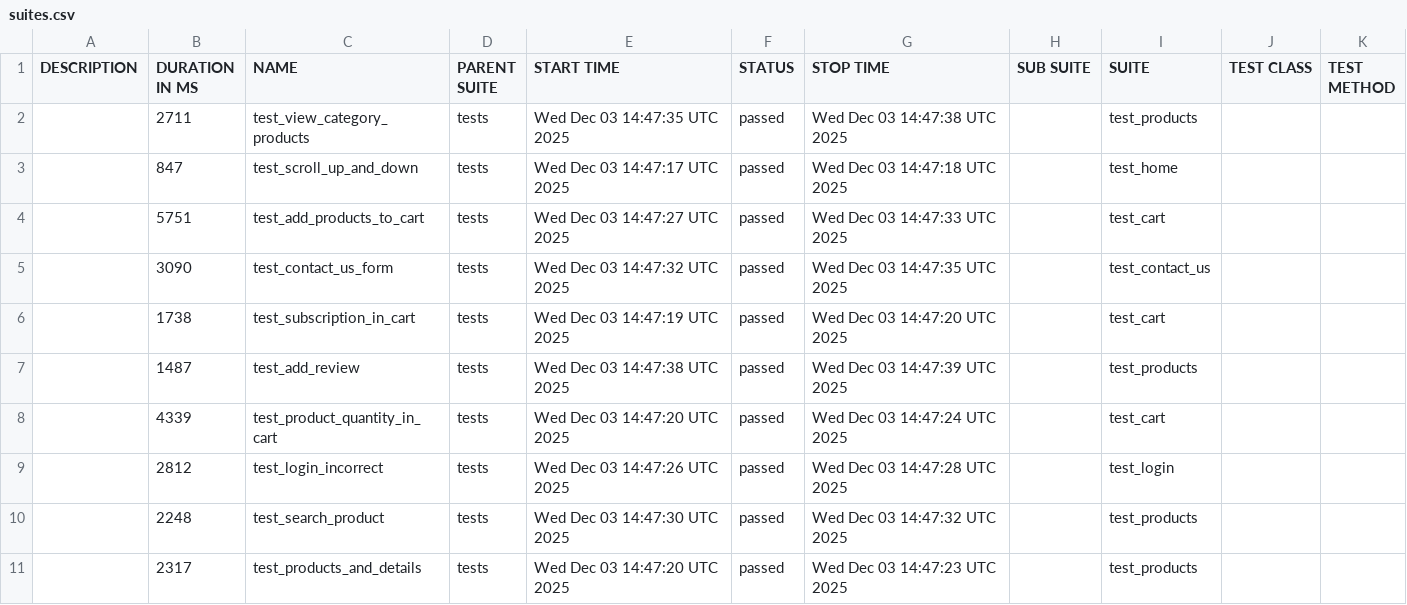
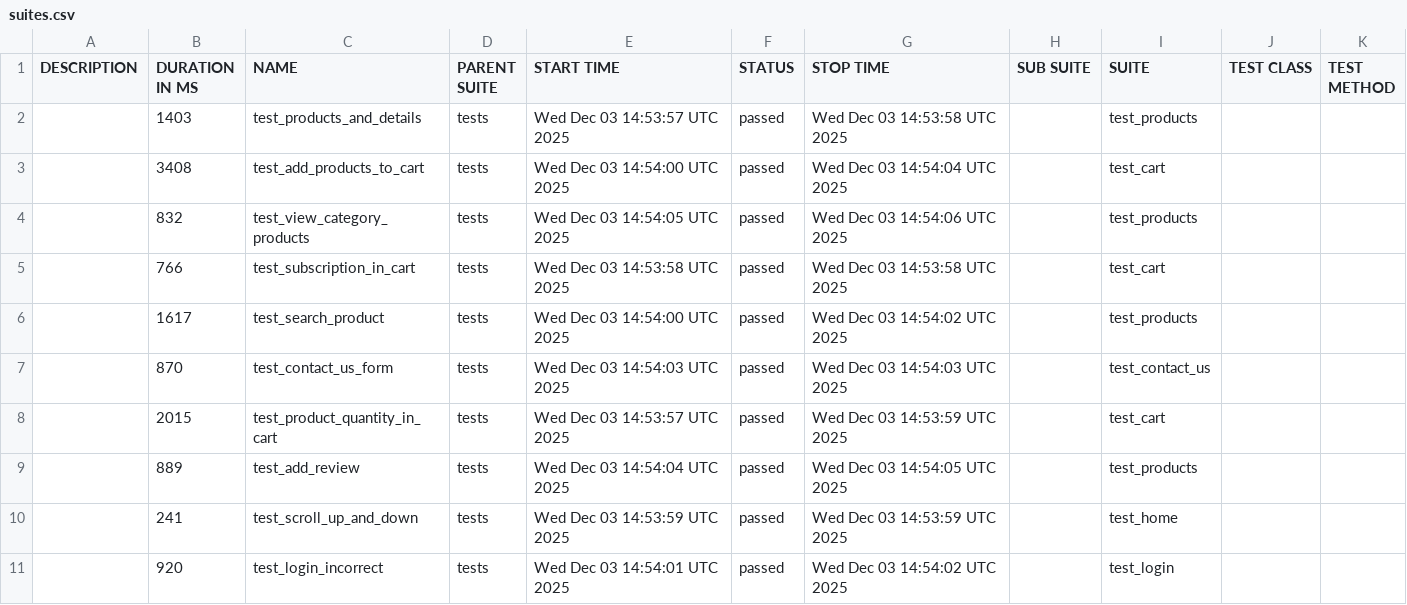
Before and after one commit to alinapurtova/pytest_task9, a CSV file: data/suites.csv, drawn as a sheet.

```diff
--- a/data/suites.csv
+++ b/data/suites.csv
@@ -1,11 +1,11 @@
 "DESCRIPTION","DURATION IN MS","NAME","PARENT SUITE","START TIME","STATUS","STOP TIME","SUB SUITE","SUITE","TEST CLASS","TEST METHOD"
-"","2711","test_view_category_products","tests","Wed Dec 03 14:47:35 UTC 2025","passed","Wed Dec 03 14:47:38 UTC 2025","","test_products","",""
-"","847","test_scroll_up_and_down","tests","Wed Dec 03 14:47:17 UTC 2025","passed","Wed Dec 03 14:47:18 UTC 2025","","test_home","",""
-"","5751","test_add_products_to_cart","tests","Wed Dec 03 14:47:27 UTC 2025","passed","Wed Dec 03 14:47:33 UTC 2025","","test_cart","",""
-"","3090","test_contact_us_form","tests","Wed Dec 03 14:47:32 UTC 2025","passed","Wed Dec 03 14:47:35 UTC 2025","","test_contact_us","",""
-"","1738","test_subscription_in_cart","tests","Wed Dec 03 14:47:19 UTC 2025","passed","Wed Dec 03 14:47:20 UTC 2025","","test_cart","",""
-"","1487","test_add_review","tests","Wed Dec 03 14:47:38 UTC 2025","passed","Wed Dec 03 14:47:39 UTC 2025","","test_products","",""
-"","4339","test_product_quantity_in_cart","tests","Wed Dec 03 14:47:20 UTC 2025","passed","Wed Dec 03 14:47:24 UTC 2025","","test_cart","",""
-"","2812","test_login_incorrect","tests","Wed Dec 03 14:47:26 UTC 2025","passed","Wed Dec 03 14:47:28 UTC 2025","","test_login","",""
-"","2248","test_search_product","tests","Wed Dec 03 14:47:30 UTC 2025","passed","Wed Dec 03 14:47:32 UTC 2025","","test_products","",""
-"","2317","test_products_and_details","tests","Wed Dec 03 14:47:20 UTC 2025","passed","Wed Dec 03 14:47:23 UTC 2025","","test_products","",""
+"","1403","test_products_and_details","tests","Wed Dec 03 14:53:57 UTC 2025","passed","Wed Dec 03 14:53:58 UTC 2025","","test_products","",""
+"","3408","test_add_products_to_cart","tests","Wed Dec 03 14:54:00 UTC 2025","passed","Wed Dec 03 14:54:04 UTC 2025","","test_cart","",""
+"","832","test_view_category_products","tests","Wed Dec 03 14:54:05 UTC 2025","passed","Wed Dec 03 14:54:06 UTC 2025","","test_products","",""
+"","766","test_subscription_in_cart","tests","Wed Dec 03 14:53:58 UTC 2025","passed","Wed Dec 03 14:53:58 UTC 2025","","test_cart","",""
+"","1617","test_search_product","tests","Wed Dec 03 14:54:00 UTC 2025","passed","Wed Dec 03 14:54:02 UTC 2025","","test_products","",""
+"","870","test_contact_us_form","tests","Wed Dec 03 14:54:03 UTC 2025","passed","Wed Dec 03 14:54:03 UTC 2025","","test_contact_us","",""
+"","2015","test_product_quantity_in_cart","tests","Wed Dec 03 14:53:57 UTC 2025","passed","Wed Dec 03 14:53:59 UTC 2025","","test_cart","",""
+"","889","test_add_review","tests","Wed Dec 03 14:54:04 UTC 2025","passed","Wed Dec 03 14:54:05 UTC 2025","","test_products","",""
+"","241","test_scroll_up_and_down","tests","Wed Dec 03 14:53:59 UTC 2025","passed","Wed Dec 03 14:53:59 UTC 2025","","test_home","",""
+"","920","test_login_incorrect","tests","Wed Dec 03 14:54:01 UTC 2025","passed","Wed Dec 03 14:54:02 UTC 2025","","test_login","",""
```
Also changed, not shown: data/behaviors.csv, 34 other files.
